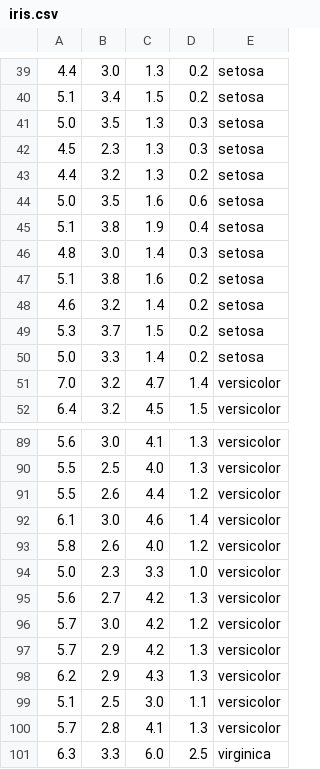
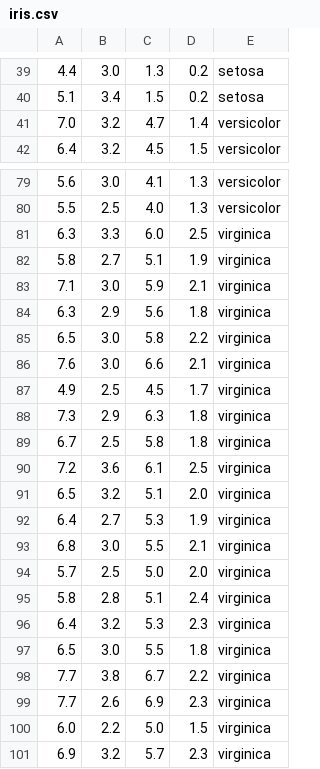
Before and after one commit to rayhanur-rahman/VFDT-Defect-Prediction, a CSV file: cp/iris.csv, drawn as a sheet; only a part is shown, gaps mark what is left out; the shorter side is filled out with more unchanged rows; the diff covers the shown part only.

```diff
--- a/cp/iris.csv
+++ b/cp/iris.csv
@@ -40,12 +40,2 @@
 5.1,3.4,1.5,0.2,setosa
-5.0,3.5,1.3,0.3,setosa
-4.5,2.3,1.3,0.3,setosa
-4.4,3.2,1.3,0.2,setosa
-5.0,3.5,1.6,0.6,setosa
-5.1,3.8,1.9,0.4,setosa
-4.8,3.0,1.4,0.3,setosa
-5.1,3.8,1.6,0.2,setosa
-4.6,3.2,1.4,0.2,setosa
-5.3,3.7,1.5,0.2,setosa
-5.0,3.3,1.4,0.2,setosa
 7.0,3.2,4.7,1.4,versicolor
@@ -90,12 +80,2 @@
 5.5,2.5,4.0,1.3,versicolor
-5.5,2.6,4.4,1.2,versicolor
-6.1,3.0,4.6,1.4,versicolor
-5.8,2.6,4.0,1.2,versicolor
-5.0,2.3,3.3,1.0,versicolor
-5.6,2.7,4.2,1.3,versicolor
-5.7,3.0,4.2,1.2,versicolor
-5.7,2.9,4.2,1.3,versicolor
-6.2,2.9,4.3,1.3,versicolor
-5.1,2.5,3.0,1.1,versicolor
-5.7,2.8,4.1,1.3,versicolor
 6.3,3.3,6.0,2.5,virginica
```
Also changed, not shown: 10 removed rows elsewhere in this file, cp/d.csv, 6 other files.
